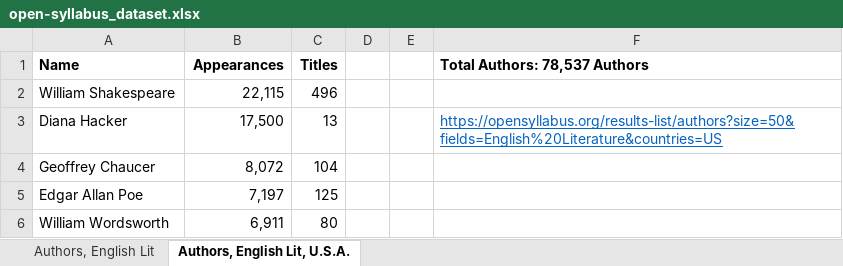
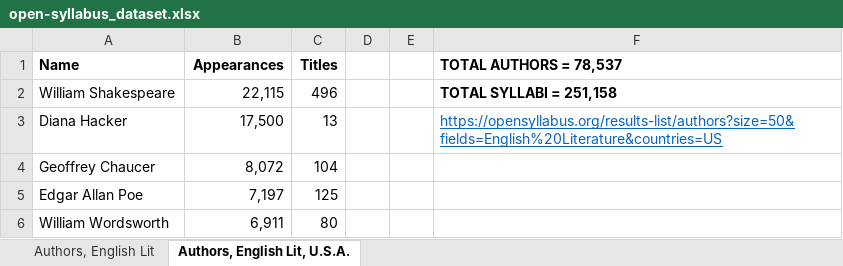
Before and after one commit to asnowmenjig/IS590-Open-Data-Mashups, an Excel workbook: dataset-inventory/open-syllabus/2019-9-18/open-syllabus_dataset.xlsx, sheet Authors, English Lit, U.S.A., drawn as a sheet; only a part is shown; values as stored, in another font and other column widths than the file's, no borders; the diff names each change by its address in the sheet, - before the commit and + after, or states it on an @@ line.

Commit message:
adding syllabi counts

```diff
--- a/dataset-inventory/open-syllabus/2019-9-18/open-syllabus_dataset.xlsx (sheet Authors, English Lit, U.S.A.)
+++ b/dataset-inventory/open-syllabus/2019-9-18/open-syllabus_dataset.xlsx (sheet Authors, English Lit, U.S.A.)
-F1: Total Authors: 78,537 Authors
+F1: TOTAL AUTHORS = 78,537
-F2 (TOTAL AUTHORS = 78,537): (empty)
+F2 (TOTAL AUTHORS = 78,537): TOTAL SYLLABI = 251,158
```
Also changed, not shown: sheet Authors, English Lit.
